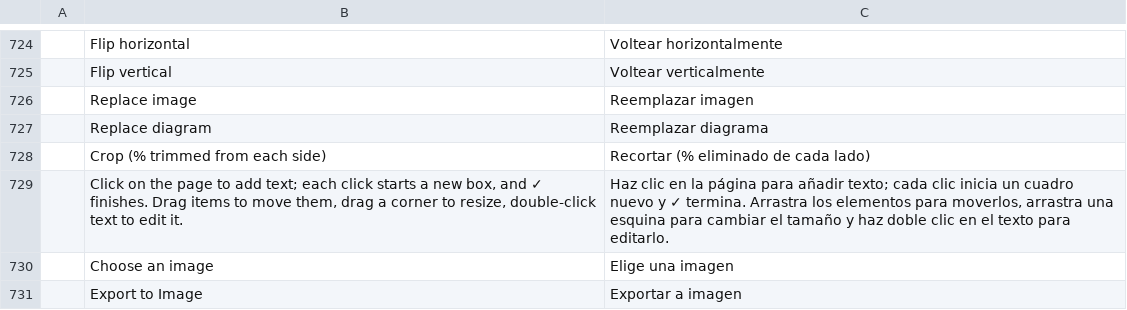
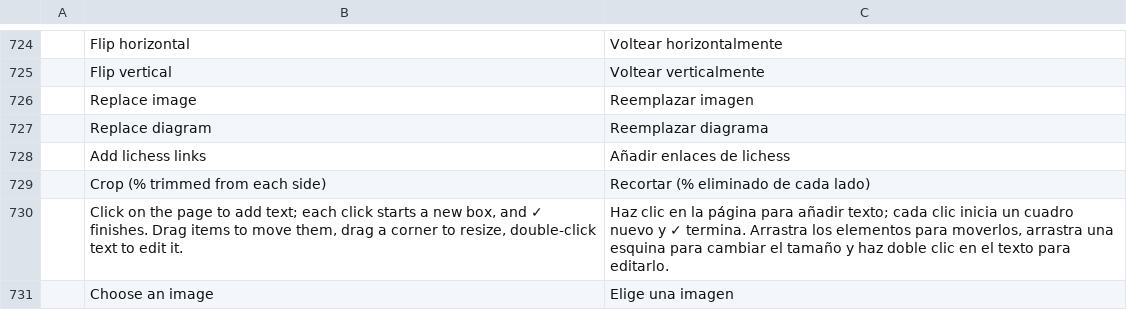
Before and after one commit to DarcioAlberico/pdfcraft-xadrez, a TSV file: crates/ui-egui/src/i18n/es.tsv, drawn as a sheet; only a part is shown, gaps mark what is left out; the shorter side is filled out with more unchanged rows.

```diff
--- a/crates/ui-egui/src/i18n/es.tsv
+++ b/crates/ui-egui/src/i18n/es.tsv
@@ -727,2 +727,3 @@
 	Replace diagram	Reemplazar diagrama
+	Add lichess links	Añadir enlaces de lichess
 	Crop (% trimmed from each side)	Recortar (% eliminado de cada lado)
```
Also changed, not shown: crates/ui-egui/src/i18n/ja.tsv, crates/ui-egui/src/i18n/pt-br.tsv, 11 other files.
